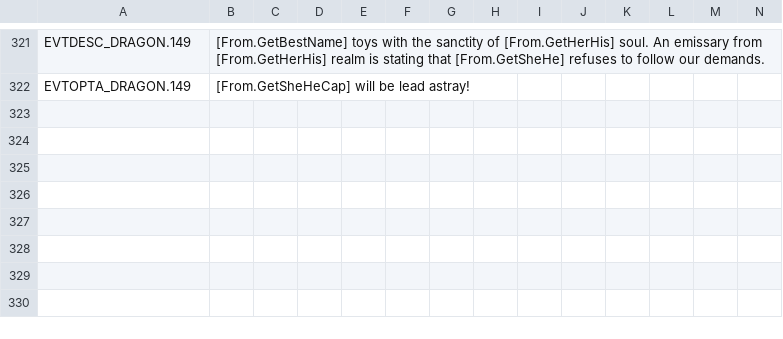
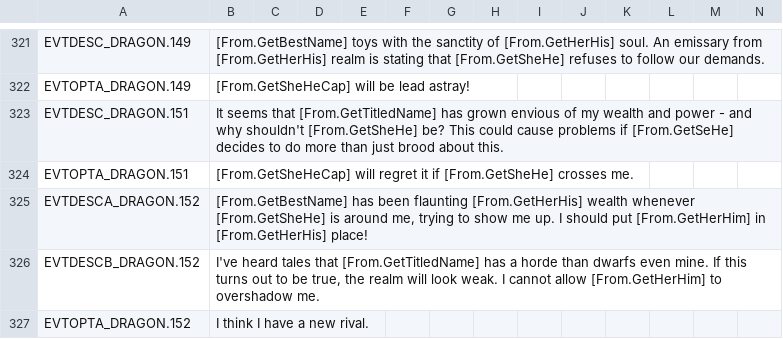
Before and after one commit to Leekoo/Mythos2, a CSV file: Mythos2/localisation/MythosDragons.csv, drawn as a sheet; only a part is shown, gaps mark what is left out; rows hold the shown columns only; the diff names each change by its address in the sheet, - before the commit and + after, or states it on an @@ line.

Commit message:
Dragon rival event
Dragons get more rivals, to work with their new rival raiding ability

```diff
--- a/Mythos2/localisation/MythosDragons.csv
+++ b/Mythos2/localisation/MythosDragons.csv
+row 323: EVTDESC_DRAGON.151 | It seems that [From.GetTitledName] has grown envious of my wealth and power - and why shouldn't [From.GetSheHe] be? This could cause problems if [From.GetSeHe] decides to do more than just brood about this.
+row 324: EVTOPTA_DRAGON.151 | [From.GetSheHeCap] will regret it if [From.GetSheHe] crosses me.
+row 325: EVTDESCA_DRAGON.152 | [From.GetBestName] has been flaunting [From.GetHerHis] wealth whenever [From.GetSheHe] is around me, trying to show me up. I should put [From.GetHerHim] in [From.GetHerHis] place!
+row 326: EVTDESCB_DRAGON.152 | I've heard tales that [From.GetTitledName] has a horde than dwarfs even mine. If this turns out to be true, the realm will look weak. I cannot allow [From.GetHerHim] to overshadow me.
+row 327: EVTOPTA_DRAGON.152 | I think I have a new rival.
```
Also changed, not shown: 2 other files.
